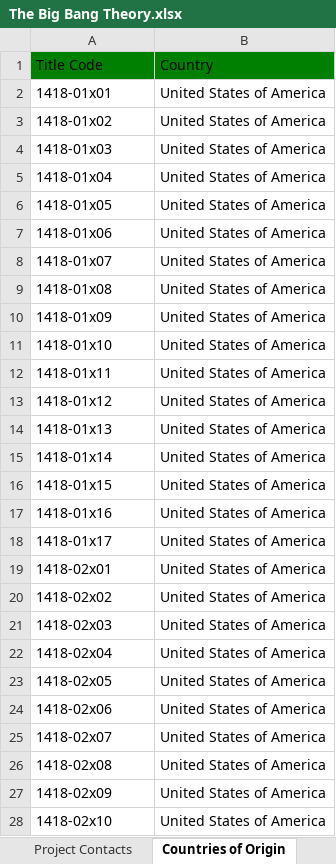
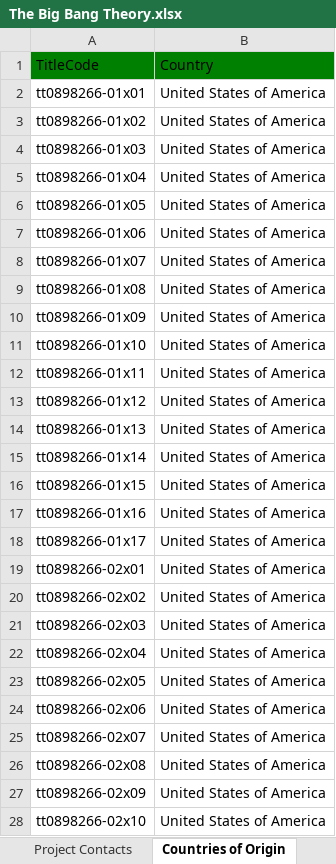
Before and after one commit to joshcreter/ft-tmdb, an Excel workbook: output/The Big Bang Theory.xlsx, sheet Countries of Origin, drawn as a sheet; only a part is shown; values as stored, in another font and other column widths than the file's, no borders; the diff covers the shown part only; the diff names each change by its address in the sheet, - before the commit and + after, or states it on an @@ line.

```diff
--- a/output/The Big Bang Theory.xlsx (sheet Countries of Origin)
+++ b/output/The Big Bang Theory.xlsx (sheet Countries of Origin)
-A1: Title Code
+A1: TitleCode
-A2: 1418-01x01
+A2: tt0898266-01x01
-A3: 1418-01x02
+A3: tt0898266-01x02
-A4: 1418-01x03
+A4: tt0898266-01x03
-A5: 1418-01x04
+A5: tt0898266-01x04
-A6: 1418-01x05
+A6: tt0898266-01x05
-A7: 1418-01x06
+A7: tt0898266-01x06
-A8: 1418-01x07
+A8: tt0898266-01x07
-A9: 1418-01x08
+A9: tt0898266-01x08
-A10: 1418-01x09
+A10: tt0898266-01x09
-A11: 1418-01x10
+A11: tt0898266-01x10
-A12: 1418-01x11
+A12: tt0898266-01x11
-A13: 1418-01x12
+A13: tt0898266-01x12
-A14: 1418-01x13
+A14: tt0898266-01x13
-A15: 1418-01x14
+A15: tt0898266-01x14
-A16: 1418-01x15
+A16: tt0898266-01x15
-A17: 1418-01x16
+A17: tt0898266-01x16
-A18: 1418-01x17
+A18: tt0898266-01x17
-A19: 1418-02x01
+A19: tt0898266-02x01
-A20: 1418-02x02
+A20: tt0898266-02x02
-A21: 1418-02x03
+A21: tt0898266-02x03
-A22: 1418-02x04
+A22: tt0898266-02x04
-A23: 1418-02x05
+A23: tt0898266-02x05
-A24: 1418-02x06
+A24: tt0898266-02x06
-A25: 1418-02x07
+A25: tt0898266-02x07
-A26: 1418-02x08
+A26: tt0898266-02x08
-A27: 1418-02x09
+A27: tt0898266-02x09
-A28: 1418-02x10
+A28: tt0898266-02x10
```
Also changed, not shown: 226 edited cells elsewhere in this sheet, sheet Project Groups, sheet Project Contacts, sheet Ratings, sheet Applications, sheet Genres, other sheet tabs, output/I Love Lucy.xlsx, 11 other files.
